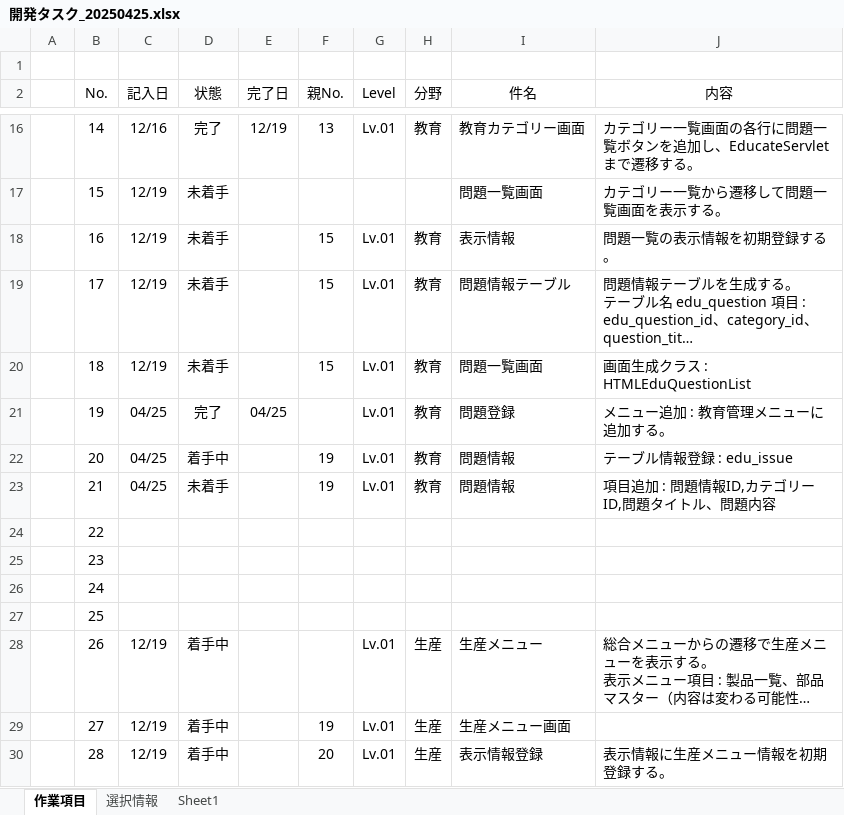
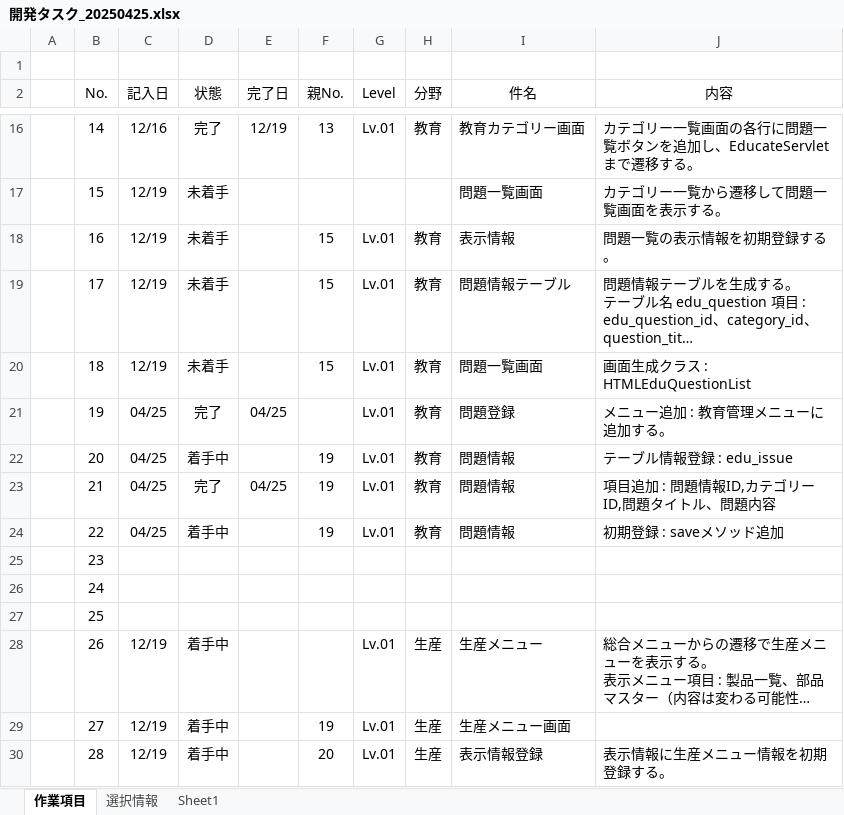
Before and after one commit to officina-hide/busiframe, an Excel workbook: document/開発タスク_20250425.xlsx, sheet 作業項目, drawn as a sheet; only a part is shown, gaps mark what is left out; long unchanged cells end in …; values as stored, in another font and other column widths than the file's, no borders; conditional formats not drawn; the diff names each change by its address in the sheet, - before the commit and + after, or states it on an @@ line.

```diff
--- a/document/開発タスク_20250425.xlsx (sheet 作業項目)
+++ b/document/開発タスク_20250425.xlsx (sheet 作業項目)
-D23 (状態): 未着手
+D23 (状態): 完了
-E23 (完了日): (empty)
+E23 (完了日): 04/25
-C24 (記入日): (empty)
+C24 (記入日): 04/25
-D24 (状態): (empty)
+D24 (状態): 着手中
-F24 (親No.): (empty)
+F24 (親No.): 19
-G24 (Level): (empty)
+G24 (Level): Lv.01
-H24 (分野): (empty)
+H24 (分野): 教育
-I24 (件名): (empty)
+I24 (件名): 問題情報
-J24 (内容): (empty)
+J24 (内容): 初期登録 : saveメソッド追加
```
Also changed, not shown: 3 other files.
